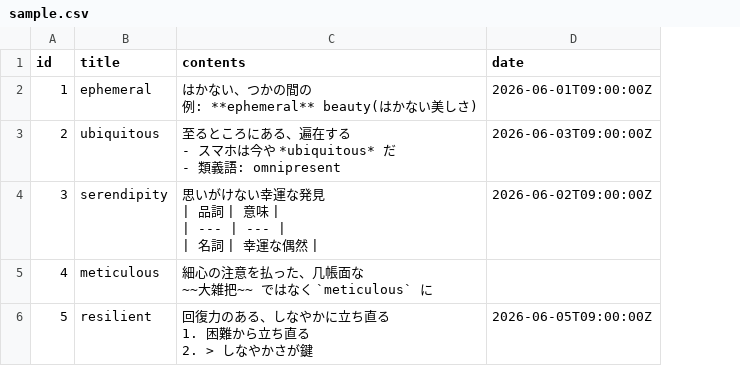
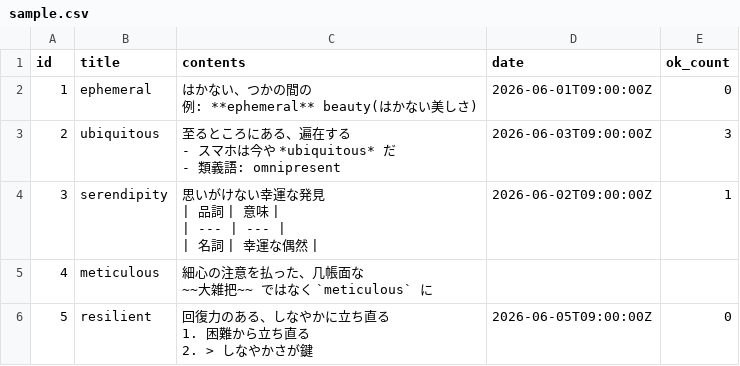
Before and after one commit to kymr1010/catchup, a CSV file: public/sample.csv, drawn as a sheet; the diff names each change by its address in the sheet, - before the commit and + after, or states it on an @@ line.

```diff
--- a/public/sample.csv
+++ b/public/sample.csv
+column E (ok_count), rows 2-6: 0 | 3 | 1 |  | 0
```
Also changed, not shown: 5 other files.
